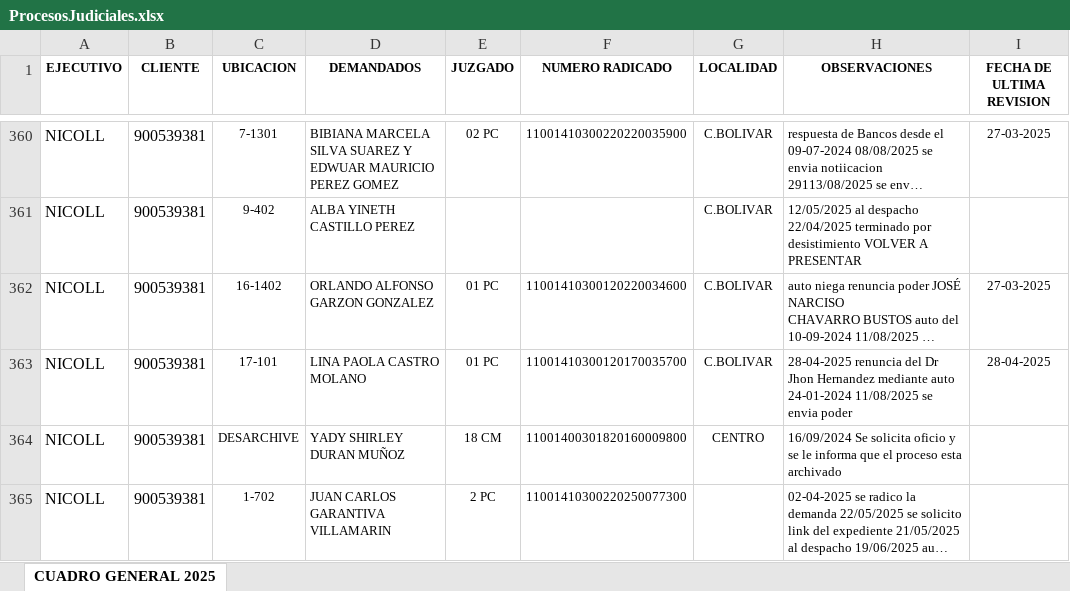
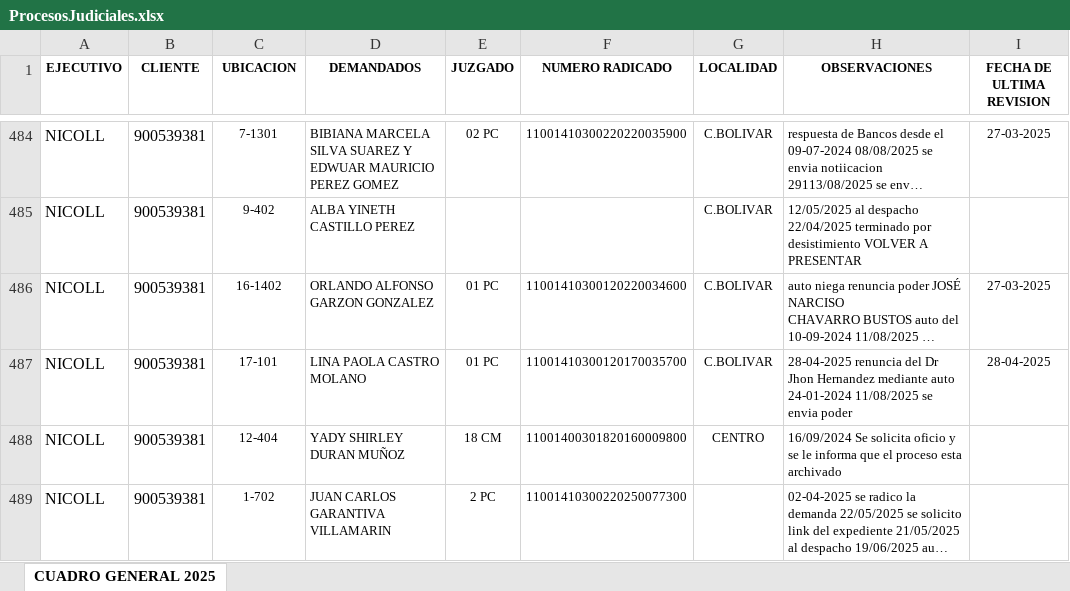
Before and after one commit to desarrolloWeb358/gestion-global, an Excel workbook: migracion/ProcesosJudiciales.xlsx, sheet CUADRO GENERAL 2025, drawn as a sheet; only a part is shown, gaps mark what is left out; long unchanged cells end in …; values as stored, in another font and other column widths than the file's, no borders; addresses are those after the commit; the diff covers the shown part only; the diff names each change by its address in the sheet, - before the commit and + after, or states it on an @@ line.

```diff
--- a/migracion/ProcesosJudiciales.xlsx (sheet CUADRO GENERAL 2025)
+++ b/migracion/ProcesosJudiciales.xlsx (sheet CUADRO GENERAL 2025)
-C488 (UBICACION): DESARCHIVE
+C488 (UBICACION): 12-404
```
Also changed, not shown: 17 added rows, 9 removed rows, 115 moved rows, 37 edited cells and cell formats elsewhere in this sheet, migracion/Clientes.xlsx, migracion/ProcesosJudicialesClientes.xlsx, 6 other files.
